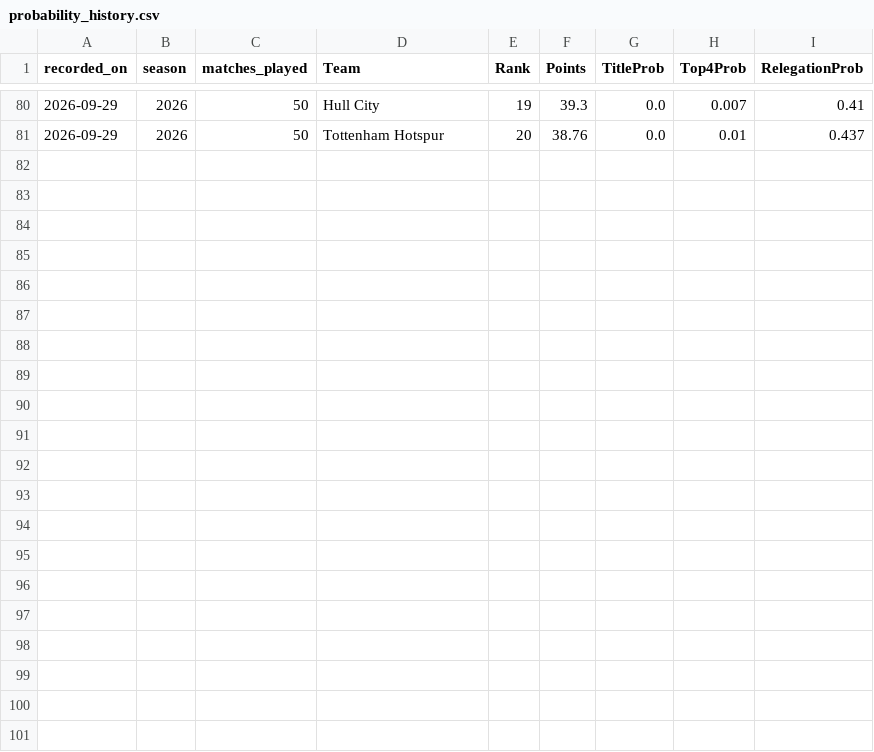
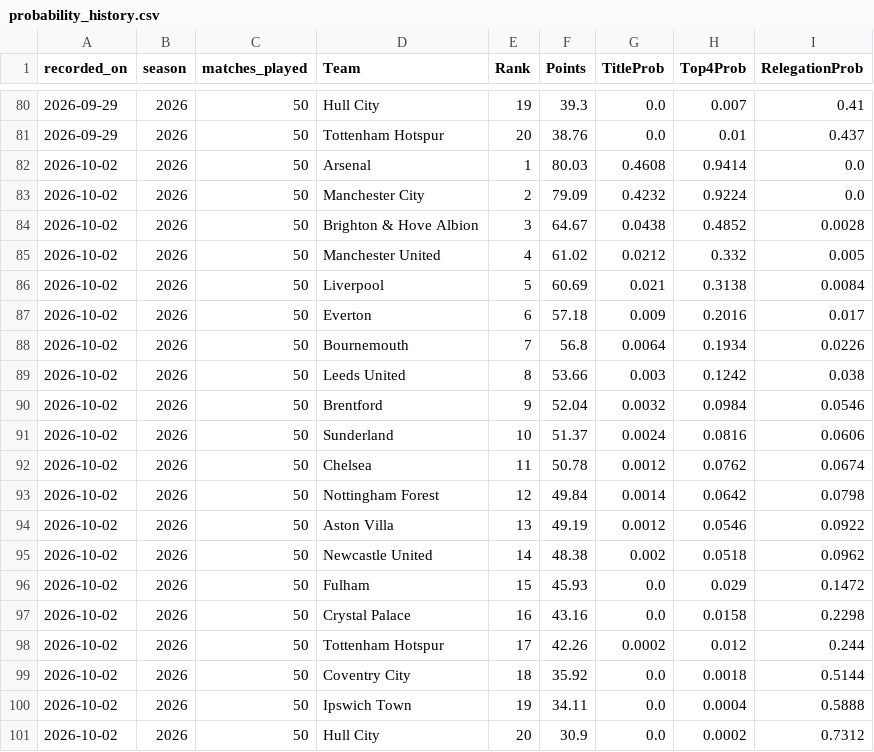
Before and after one commit to hle0110/EPLcast, a CSV file: predictions/probability_history.csv, drawn as a sheet; only a part is shown, gaps mark what is left out.

```diff
--- a/predictions/probability_history.csv
+++ b/predictions/probability_history.csv
@@ -81 +81,21 @@ recorded_on,season,matches_played,Team,Rank,Points,TitleProb,Top4Prob,Relegation
 2026-09-29,2026,50,Tottenham Hotspur,20,38.76,0.0,0.01,0.437
+2026-10-02,2026,50,Arsenal,1,80.03,0.4608,0.9414,0.0
+2026-10-02,2026,50,Manchester City,2,79.09,0.4232,0.9224,0.0
+2026-10-02,2026,50,Brighton & Hove Albion,3,64.67,0.0438,0.4852,0.0028
+2026-10-02,2026,50,Manchester United,4,61.02,0.0212,0.332,0.005
+2026-10-02,2026,50,Liverpool,5,60.69,0.021,0.3138,0.0084
+2026-10-02,2026,50,Everton,6,57.18,0.009,0.2016,0.017
+2026-10-02,2026,50,Bournemouth,7,56.8,0.0064,0.1934,0.0226
+2026-10-02,2026,50,Leeds United,8,53.66,0.003,0.1242,0.038
+2026-10-02,2026,50,Brentford,9,52.04,0.0032,0.0984,0.0546
+2026-10-02,2026,50,Sunderland,10,51.37,0.0024,0.0816,0.0606
+2026-10-02,2026,50,Chelsea,11,50.78,0.0012,0.0762,0.0674
+2026-10-02,2026,50,Nottingham Forest,12,49.84,0.0014,0.0642,0.0798
+2026-10-02,2026,50,Aston Villa,13,49.19,0.0012,0.0546,0.0922
+2026-10-02,2026,50,Newcastle United,14,48.38,0.002,0.0518,0.0962
+2026-10-02,2026,50,Fulham,15,45.93,0.0,0.029,0.1472
+2026-10-02,2026,50,Crystal Palace,16,43.16,0.0,0.0158,0.2298
+2026-10-02,2026,50,Tottenham Hotspur,17,42.26,0.0002,0.012,0.244
+2026-10-02,2026,50,Coventry City,18,35.92,0.0,0.0018,0.5144
+2026-10-02,2026,50,Ipswich Town,19,34.11,0.0,0.0004,0.5888
+2026-10-02,2026,50,Hull City,20,30.9,0.0,0.0002,0.7312
```
Also changed, not shown: predictions/epl_season_projection.csv, 32 other files.
